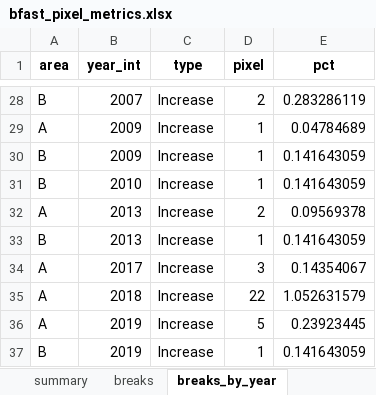
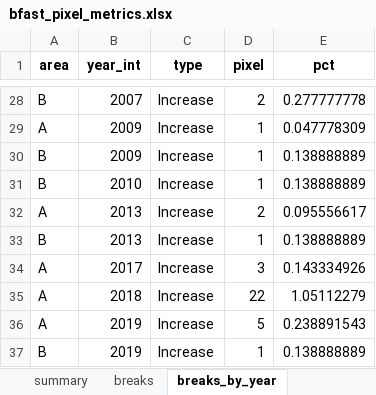
Before and after one commit to deoclecioamorim/caatinga-ndvi-radionuclides-r, an Excel workbook: data/processed/bfast_pixel_metrics.xlsx, sheet breaks_by_year, drawn as a sheet; only a part is shown, gaps mark what is left out; values as stored, in another font and other column widths than the file's, no borders; the diff covers the shown part only; the diff names each change by its address in the sheet, - before the commit and + after, or states it on an @@ line.

Commit message:
Fix pixel-level BFAST maps and update pixel metrics
- R/05_bfast_pixel_metrics.R: two-line panel titles, fewer colour bar breaks,
  shorter colour bars and a narrower figure (115 mm) for the elongated Area B,
  so that titles and colour bar labels no longer overlap
- Re-run of scripts 05 and 06: pixel metrics (2,093 pixels in Area A and 720 in
  Area B) and spatial resampling results, consistent with the manuscript
- Figs. 6A, 6B, A.3 and A.4 regenerated

```diff
--- a/data/processed/bfast_pixel_metrics.xlsx (sheet breaks_by_year)
+++ b/data/processed/bfast_pixel_metrics.xlsx (sheet breaks_by_year)
-E28 (pct): 0.283286119
+E28 (pct): 0.277777778
-E29 (pct): 0.04784689
+E29 (pct): 0.047778309
-E30:E31 (pct): 0.141643059
+E30:E31 (pct): 0.138888889
-E32 (pct): 0.09569378
+E32 (pct): 0.095556617
-E33 (pct): 0.141643059
+E33 (pct): 0.138888889
-E34 (pct): 0.14354067
+E34 (pct): 0.143334926
-E35 (pct): 1.052631579
+E35 (pct): 1.05112279
-E36 (pct): 0.23923445
+E36 (pct): 0.238891543
-E37 (pct): 0.141643059
+E37 (pct): 0.138888889
```
Also changed, not shown: 32 edited cells elsewhere in this sheet, sheet pixels, sheet breaks, sheet summary, data/processed/bfast_spatial_resampling.xlsx, 7 other files.
